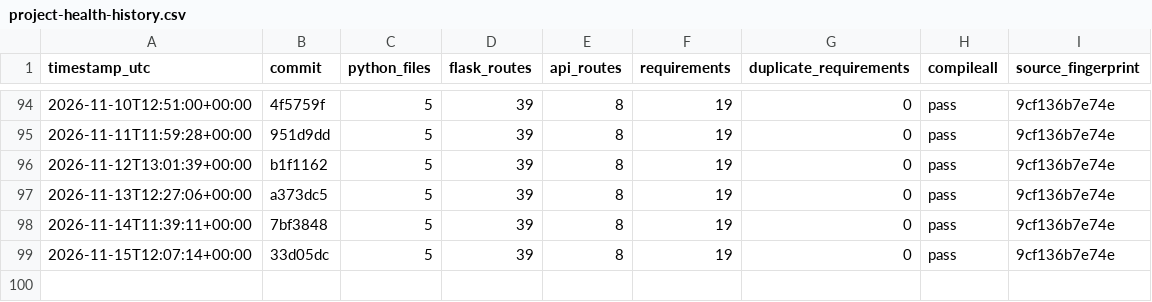
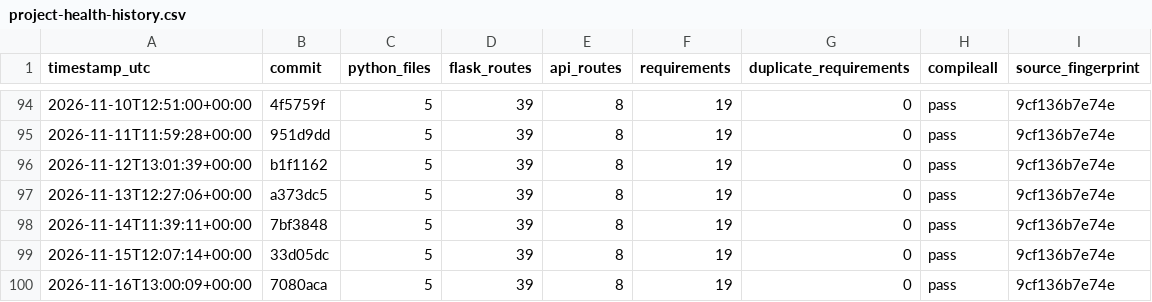
Before and after one commit to Adityism/CAI, a CSV file: reports/project-health-history.csv, drawn as a sheet; only a part is shown, gaps mark what is left out; the diff names each change by its address in the sheet, - before the commit and + after, or states it on an @@ line.

Commit message:
chore(health): record daily CAI project health

```diff
--- a/reports/project-health-history.csv
+++ b/reports/project-health-history.csv
+row 100: 2026-11-16T13:00:09+00:00 | 7080aca | 5 | 39 | 8 | 19 | 0 | pass | 9cf136b7e74e
```
Also changed, not shown: 1 other file.
